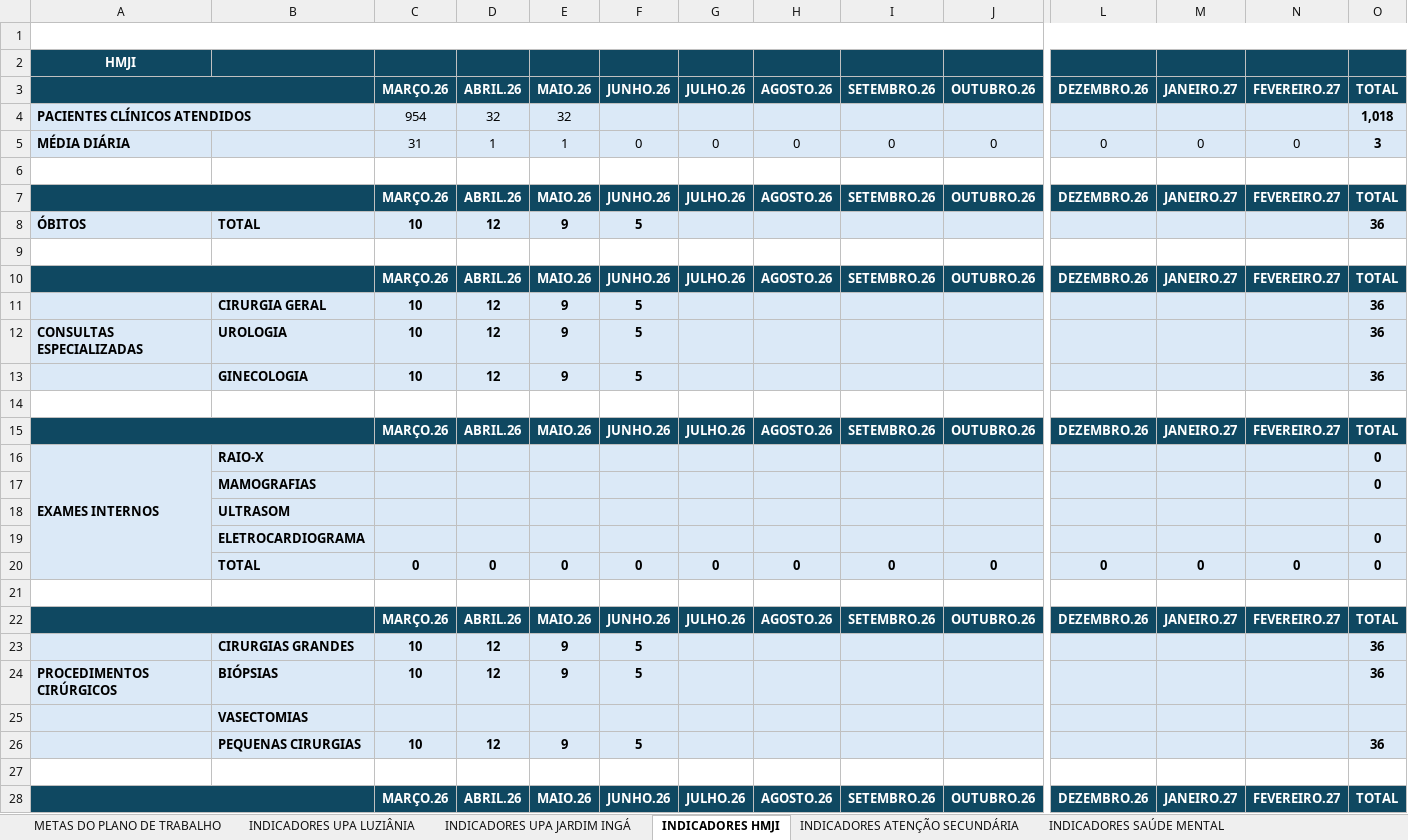
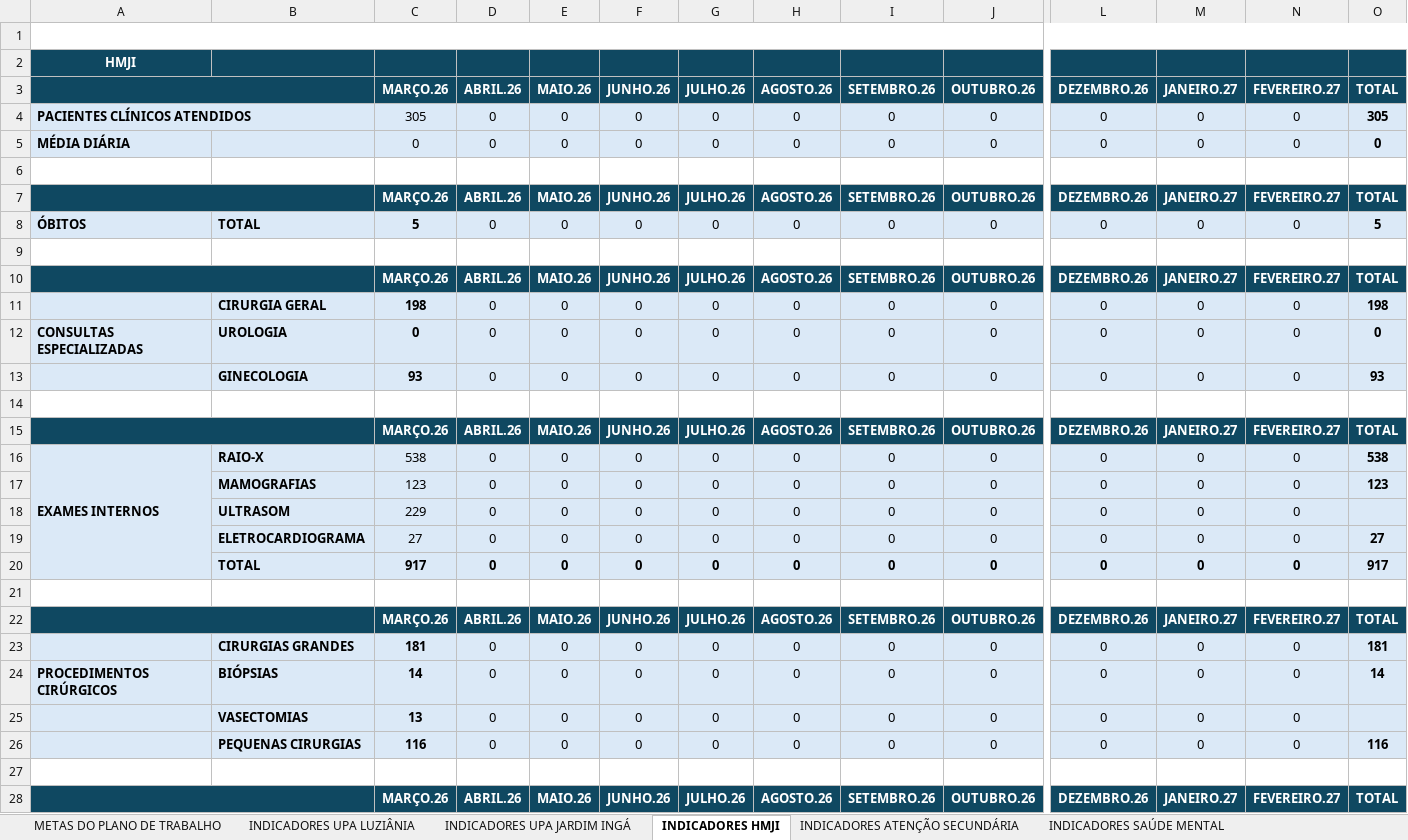
Before and after one commit to angelomdc12-afk/bi-municipio, an Excel workbook: PowerBI/dashboard_municipio.xlsx, sheet INDICADORES HMJI, drawn as a sheet; only a part is shown, gaps mark what is left out; values as stored, in another font and other column widths than the file's, no borders; charts and pictures not drawn; removed rows and columns are numbered as before the commit, all else as after; rows hold the shown columns only; the diff covers the shown part only; the diff names each change by its address in the sheet, - before the commit and + after, or states it on an @@ line.

```diff
--- a/PowerBI/dashboard_municipio.xlsx (sheet INDICADORES HMJI)
+++ b/PowerBI/dashboard_municipio.xlsx (sheet INDICADORES HMJI)
-row 4: PACIENTES CLÍNICOS ATENDIDOS |  | 954 | 32 | 32 |  |  |  |  |  |  |  |  | 1,018
+row 4: PACIENTES CLÍNICOS ATENDIDOS |  | 305 | 0 | 0 | 0 | 0 | 0 | 0 | 0 | 0 | 0 | 0 | 305
-C5: 31
+C5: 0
-D5: 1
+D5: 0
-E5: 1
+E5: 0
-O5: 3
+O5: 0
-row 8: ÓBITOS | TOTAL | 10 | 12 | 9 | 5 |  |  |  |  |  |  |  | 36
+row 8: ÓBITOS | TOTAL | 5 | 0 | 0 | 0 | 0 | 0 | 0 | 0 | 0 | 0 | 0 | 5
-row 11:  | CIRURGIA GERAL | 10 | 12 | 9 | 5 |  |  |  |  |  |  |  | 36
-row 12: CONSULTAS ESPECIALIZADAS | UROLOGIA | 10 | 12 | 9 | 5 |  |  |  |  |  |  |  | 36
-row 13:  | GINECOLOGIA | 10 | 12 | 9 | 5 |  |  |  |  |  |  |  | 36
+row 11:  | CIRURGIA GERAL | 198 | 0 | 0 | 0 | 0 | 0 | 0 | 0 | 0 | 0 | 0 | 198
+row 12: CONSULTAS ESPECIALIZADAS | UROLOGIA | 0 | 0 | 0 | 0 | 0 | 0 | 0 | 0 | 0 | 0 | 0 | 0
+row 13:  | GINECOLOGIA | 93 | 0 | 0 | 0 | 0 | 0 | 0 | 0 | 0 | 0 | 0 | 93
-row 16: EXAMES INTERNOS | RAIO-X |  |  |  |  |  |  |  |  |  |  |  | 0
-row 17:  | MAMOGRAFIAS |  |  |  |  |  |  |  |  |  |  |  | 0
-row 18:  | ULTRASOM
-row 19:  | ELETROCARDIOGRAMA |  |  |  |  |  |  |  |  |  |  |  | 0
+row 16: EXAMES INTERNOS | RAIO-X | 538 | 0 | 0 | 0 | 0 | 0 | 0 | 0 | 0 | 0 | 0 | 538
+row 17:  | MAMOGRAFIAS | 123 | 0 | 0 | 0 | 0 | 0 | 0 | 0 | 0 | 0 | 0 | 123
+row 18:  | ULTRASOM | 229 | 0 | 0 | 0 | 0 | 0 | 0 | 0 | 0 | 0 | 0
+row 19:  | ELETROCARDIOGRAMA | 27 | 0 | 0 | 0 | 0 | 0 | 0 | 0 | 0 | 0 | 0 | 27
-C20: 0
+C20: 917
-O20: 0
+O20: 917
-row 23:  | CIRURGIAS GRANDES | 10 | 12 | 9 | 5 |  |  |  |  |  |  |  | 36
-row 24: PROCEDIMENTOS CIRÚRGICOS | BIÓPSIAS | 10 | 12 | 9 | 5 |  |  |  |  |  |  |  | 36
-row 25:  | VASECTOMIAS
-row 26:  | PEQUENAS CIRURGIAS | 10 | 12 | 9 | 5 |  |  |  |  |  |  |  | 36
+row 23:  | CIRURGIAS GRANDES | 181 | 0 | 0 | 0 | 0 | 0 | 0 | 0 | 0 | 0 | 0 | 181
+row 24: PROCEDIMENTOS CIRÚRGICOS | BIÓPSIAS | 14 | 0 | 0 | 0 | 0 | 0 | 0 | 0 | 0 | 0 | 0 | 14
+row 25:  | VASECTOMIAS | 13 | 0 | 0 | 0 | 0 | 0 | 0 | 0 | 0 | 0 | 0
+row 26:  | PEQUENAS CIRURGIAS | 116 | 0 | 0 | 0 | 0 | 0 | 0 | 0 | 0 | 0 | 0 | 116
```
Also changed, not shown: 4 added rows and 4 removed rows elsewhere in this sheet, sheet INDICADORES UPA LUZIÂNIA, sheet INDICADORES UPA JARDIM INGÁ, sheet INDICADORES RH, sheet METAS DO PLANO DE TRABALHO, sheet INDICADORES ATENÇÃO SECUNDÁRIA, sheet INDICADORES ATENÇÃO PRIMÁRIA, 1 more sheet, other sheet tabs, formulas that keep their value, 1 other file.
